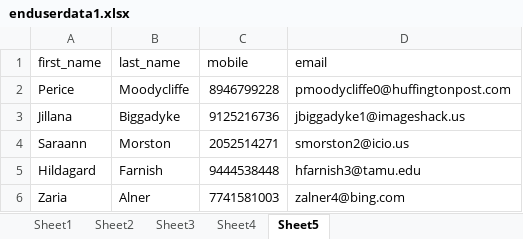
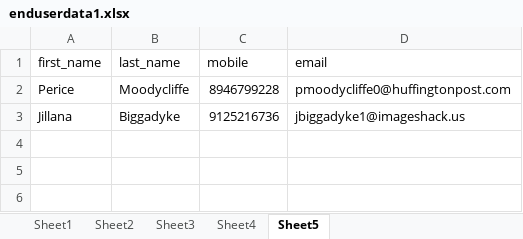
Before and after one commit to dsfalcon/Falcon-automation-test, an Excel workbook: datafiles/enduserdata1.xlsx, sheet Sheet5, drawn as a sheet; values as stored, in another font and other column widths than the file's, no borders; the diff names each change by its address in the sheet, - before the commit and + after, or states it on an @@ line.

```diff
--- a/datafiles/enduserdata1.xlsx (sheet Sheet5)
+++ b/datafiles/enduserdata1.xlsx (sheet Sheet5)
-row 4: Saraann | Morston | 2052514271 | smorston2@icio.us
-row 5: Hildagard | Farnish | 9444538448 | hfarnish3@tamu.edu
-row 6: Zaria | Alner | 7741581003 | zalner4@bing.com
```
Also changed, not shown: datafiles/cardData.xlsx, 49 other files.
